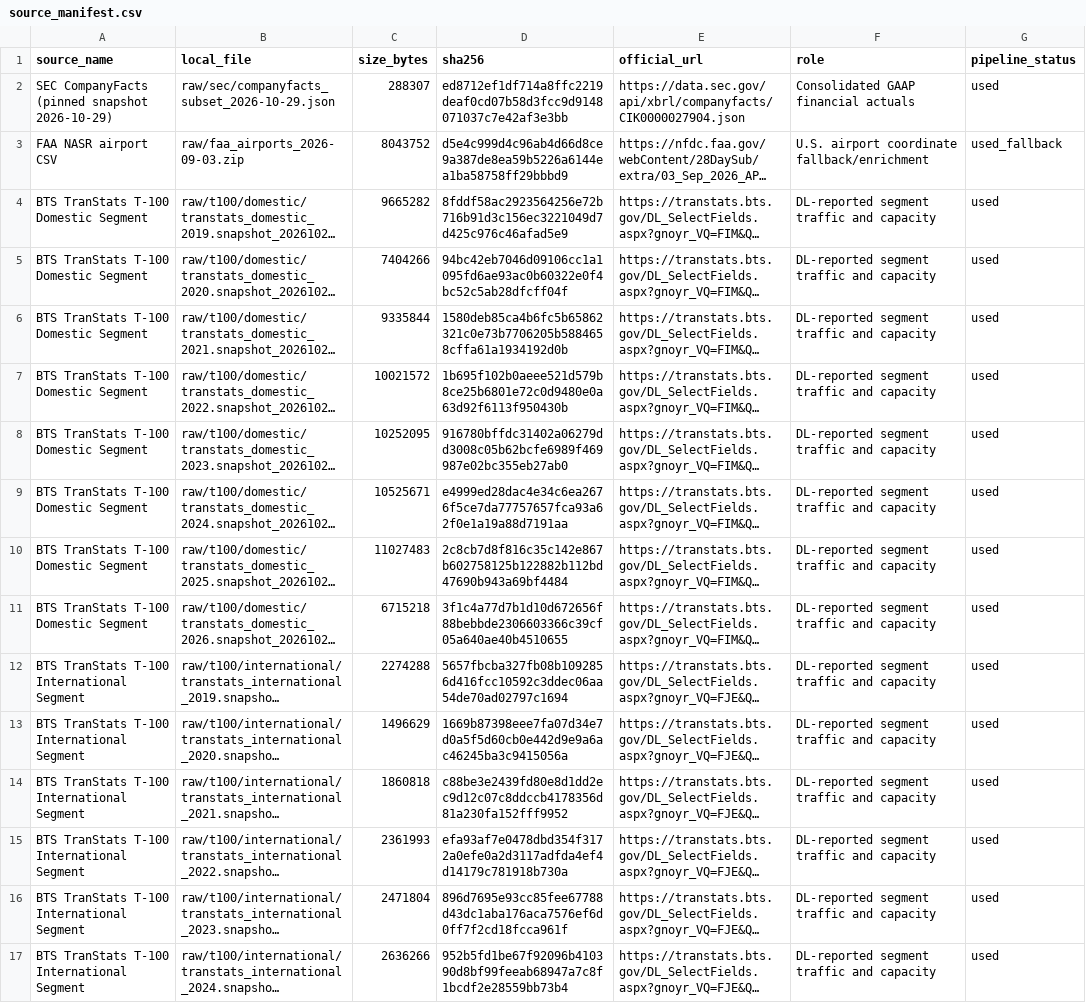
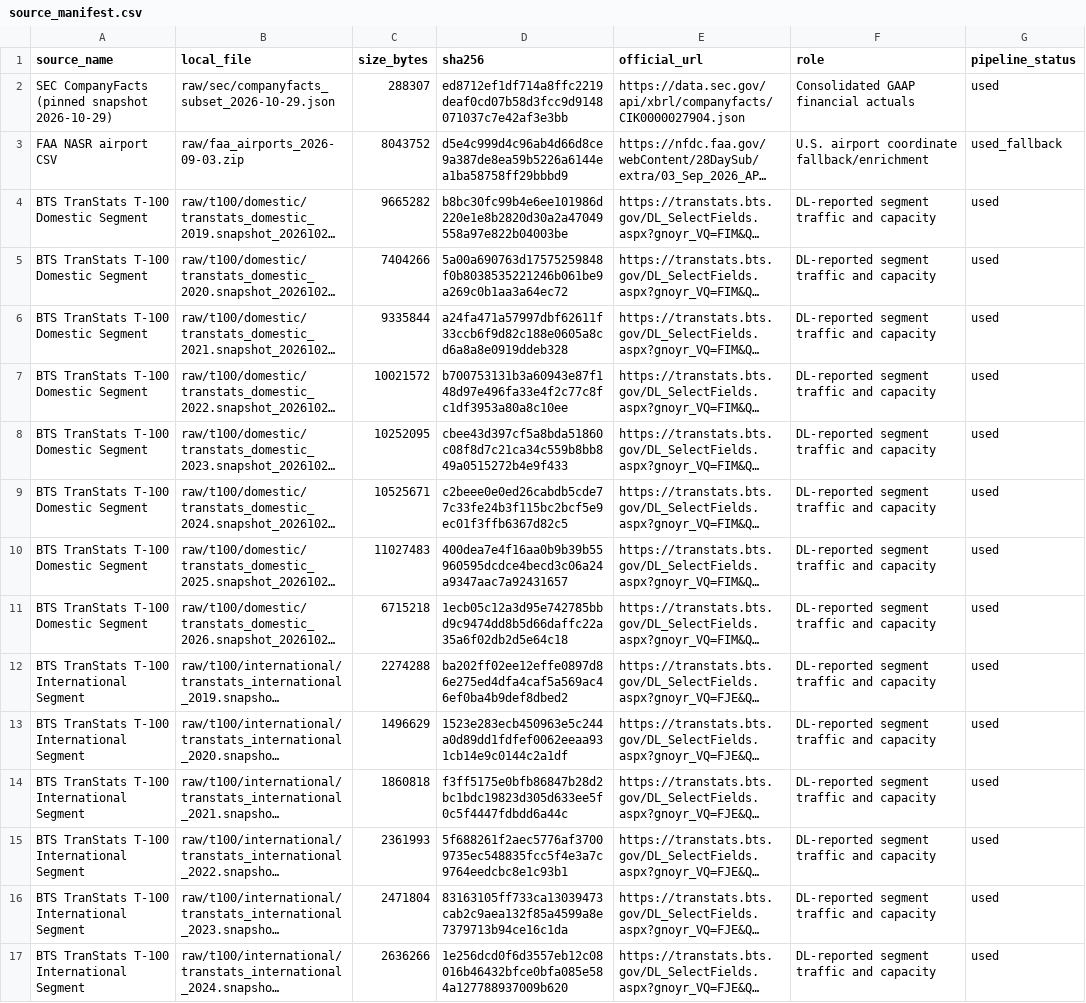
Before and after one commit to Boatengs/financial-planning-performance-dashboard, a CSV file: data/published/source_manifest.csv, drawn as a sheet; only a part is shown; long unchanged cells end in …; the diff covers the shown part only; the diff names each change by its address in the sheet, - before the commit and + after, or states it on an @@ line.

```diff
--- a/data/published/source_manifest.csv
+++ b/data/published/source_manifest.csv
-D4 (sha256): 8fddf58ac2923564256e72b716b91d3c156ec3221049d7d425c976c46afad5e9
+D4 (sha256): b8bc30fc99b4e6ee101986d220e1e8b2820d30a2a47049558a97e822b04003be
-D5 (sha256): 94bc42eb7046d09106cc1a1095fd6ae93ac0b60322e0f4bc52c5ab28dfcff04f
+D5 (sha256): 5a00a690763d17575259848f0b8038535221246b061be9a269c0b1aa3a64ec72
-D6 (sha256): 1580deb85ca4b6fc5b65862321c0e73b7706205b5884658cffa61a1934192d0b
+D6 (sha256): a24fa471a57997dbf62611f33ccb6f9d82c188e0605a8cd6a8a8e0919ddeb328
-D7 (sha256): 1b695f102b0aeee521d579b8ce25b6801e72c0d9480e0a63d92f6113f950430b
+D7 (sha256): b700753131b3a60943e87f148d97e496fa33e4f2c77c8fc1df3953a80a8c10ee
-D8 (sha256): 916780bffdc31402a06279dd3008c05b62bcfe6989f469987e02bc355eb27ab0
+D8 (sha256): cbee43d397cf5a8bda51860c08f8d7c21ca34c559b8bb849a0515272b4e9f433
-D9 (sha256): e4999ed28dac4e34c6ea2676f5ce7da77757657fca93a62f0e1a19a88d7191aa
+D9 (sha256): c2beee0e0ed26cabdb5cde77c33fe24b3f115bc2bcf5e9ec01f3ffb6367d82c5
-D10 (sha256): 2c8cb7d8f816c35c142e867b602758125b122882b112bd47690b943a69bf4484
+D10 (sha256): 400dea7e4f16aa0b9b39b55960595dcdce4becd3c06a24a9347aac7a92431657
-D11 (sha256): 3f1c4a77d7b1d10d672656f88bebbde2306603366c39cf05a640ae40b4510655
+D11 (sha256): 1ecb05c12a3d95e742785bbd9c9474dd8b5d66daffc22a35a6f02db2d5e64c18
-D12 (sha256): 5657fbcba327fb08b1092856d416fcc10592c3ddec06aa54de70ad02797c1694
+D12 (sha256): ba202ff02ee12effe0897d86e275ed4dfa4caf5a569ac46ef0ba4b9def8dbed2
-D13 (sha256): 1669b87398eee7fa07d34e7d0a5f5d60cb0e442d9e9a6ac46245ba3c9415056a
+D13 (sha256): 1523e283ecb450963e5c244a0d89dd1fdfef0062eeaa931cb14e9c0144c2a1df
-D14 (sha256): c88be3e2439fd80e8d1dd2ec9d12c07c8ddccb4178356d81a230fa152fff9952
+D14 (sha256): f3ff5175e0bfb86847b28d2bc1bdc19823d305d633ee5f0c5f4447fdbdd6a44c
-D15 (sha256): efa93af7e0478dbd354f3172a0efe0a2d3117adfda4ef4d14179c781918b730a
+D15 (sha256): 5f688261f2aec5776af37009735ec548835fcc5f4e3a7c9764eedcbc8e1c93b1
-D16 (sha256): 896d7695e93cc85fee67788d43dc1aba176aca7576ef6d0ff7f2cd18fcca961f
+D16 (sha256): 83163105ff733ca13039473cab2c9aea132f85a4599a8e7379713b94ce16c1da
-D17 (sha256): 952b5fd1be67f92096b410390d8bf99feeab68947a7c8f1bcdf2e28559bb73b4
+D17 (sha256): 1e256dcd0f6d3557eb12c08016b46432bfce0bfa085e584a127788937009b620
```
Also changed, not shown: 19 edited cells elsewhere in this file, data/published/budget_variance.csv, data/published/financial_derived.csv, 14 other files.
